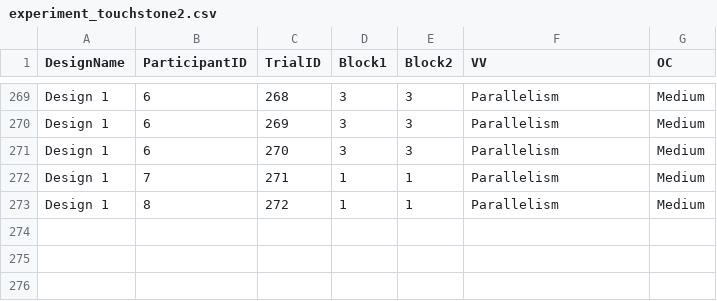
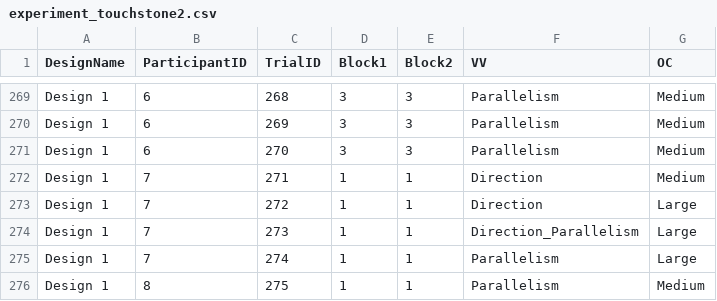
Before and after one commit to WanHsuanChiang/ExperimentalDesign, a CSV file: experiment_touchstone2.csv, drawn as a sheet; only a part is shown, gaps mark what is left out.

```diff
--- a/experiment_touchstone2.csv
+++ b/experiment_touchstone2.csv
@@ -271,3 +271,6 @@ Design 1,6,269,3,3,Parallelism,Medium
 Design 1,6,270,3,3,Parallelism,Medium
-Design 1,7,271,1,1,Parallelism,Medium
-Design 1,8,272,1,1,Parallelism,Medium
+Design 1,7,271,1,1,Direction,Medium
+Design 1,7,272,1,1,Direction,Large
+Design 1,7,273,1,1,Direction_Parallelism,Large
+Design 1,7,274,1,1,Parallelism,Large
+Design 1,8,275,1,1,Parallelism,Medium
```
Also changed, not shown: 2 other files.
